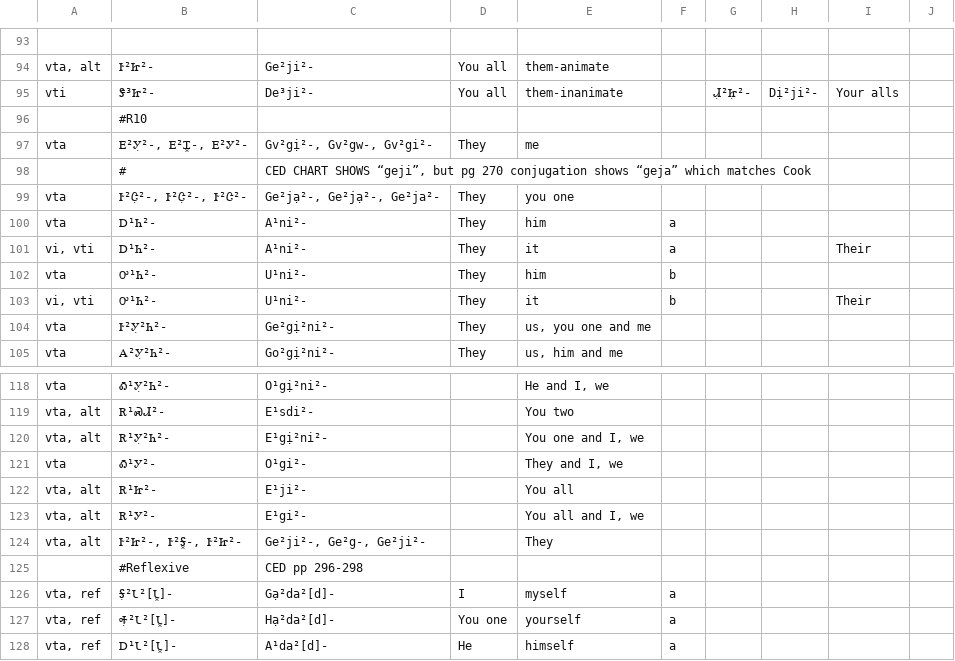
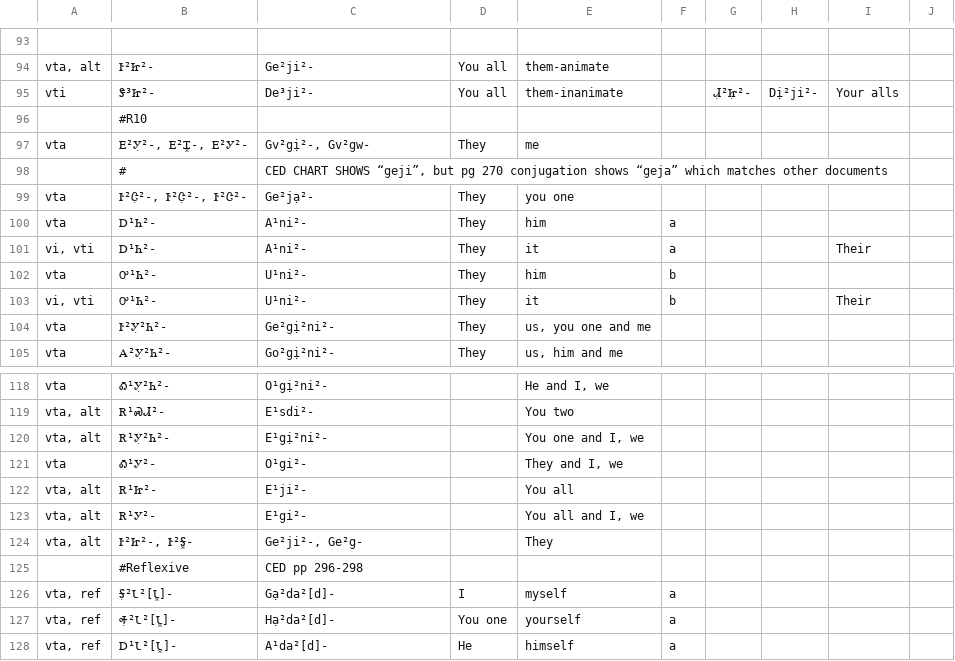
Before and after one commit to CherokeeLanguage/BoundPronouns, a TSV file: android/assets/tsv/pronouns-list-tab.tsv, drawn as a sheet; only a part is shown, gaps mark what is left out; the diff covers the shown part only.

```diff
--- a/android/assets/tsv/pronouns-list-tab.tsv
+++ b/android/assets/tsv/pronouns-list-tab.tsv
@@ -96,5 +96,5 @@ vti	Ꮥ³Ꮵ²-	De³ji²-	You all	them-inanimate		Ꮧ̣²Ꮵ̣²-	Dị²ji²-	Yo
 	#R10								
-vta	Ꭼ²Ꭹ̣²-, Ꭼ²Ꮖ͓-, Ꭼ²Ꭹ²-	Gv²gị²-, Gv²gw-, Gv²gi²-	They	me					
-	#	CED CHART SHOWS “geji”, but pg 270 conjugation shows “geja” which matches Cook							
-vta	Ꭸ²Ꮳ̣²-, Ꭸ²Ꮳ̣²-, Ꭸ²Ꮳ²-	Ge²jạ²-, Ge²jạ²-, Ge²ja²-	They	you one					
+vta	Ꭼ²Ꭹ̣²-, Ꭼ²Ꮖ͓-, Ꭼ²Ꭹ²-	Gv²gị²-, Gv²gw-	They	me					
+	#	CED CHART SHOWS “geji”, but pg 270 conjugation shows “geja” which matches other documents							
+vta	Ꭸ²Ꮳ̣²-, Ꭸ²Ꮳ̣²-, Ꭸ²Ꮳ²-	Ge²jạ²-	They	you one					
 vta	Ꭰ¹Ꮒ²-	A¹ni²-	They	him	a				
@@ -123,3 +123,3 @@ vta, alt	Ꭱ¹Ꮵ²-	E¹ji²-		You all
 vta, alt	Ꭱ¹Ꭹ²-	E¹gi²-		You all and I, we					
-vta, alt	Ꭸ²Ꮵ²-, Ꭸ²Ꭶ͓-, Ꭸ²Ꮵ²-	Ge²ji²-, Ge²g-, Ge²ji²-		They					
+vta, alt	Ꭸ²Ꮵ²-, Ꭸ²Ꭶ͓-	Ge²ji²-, Ge²g-		They					
 	#Reflexive	CED pp 296-298							
```
Also changed, not shown: 65 edited cells elsewhere in this file, android/assets/tsv/challenges-tab.tsv.
